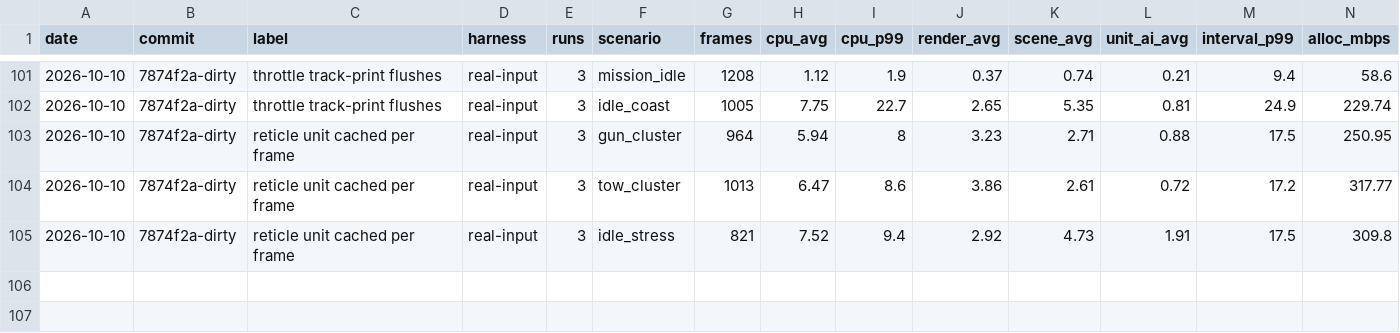
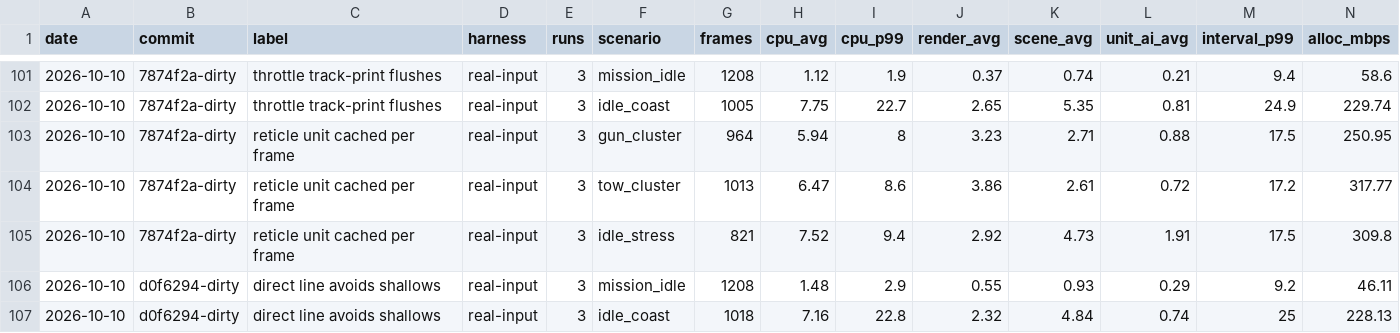
Before and after one commit to aaronbeall/helistrike, a CSV file: docs/perf-history.csv, drawn as a sheet; only a part is shown, gaps mark what is left out; the diff names each change by its address in the sheet, - before the commit and + after, or states it on an @@ line.

Commit message:
tweak: ground units route around shallows
The direct-line check refuses shallow cells, so A* decides whether wading beats the detour.

- Start and end cells exempt; decks count as dry
- Coast routing test: 26 of 27 shallow crossings now detour on dry ground

```diff
--- a/docs/perf-history.csv
+++ b/docs/perf-history.csv
+row 106: 2026-10-10 | d0f6294-dirty | direct line avoids shallows | real-input | 3 | mission_idle | 1208 | 1.48 | 2.9 | 0.55 | 0.93 | 0.29 | 9.2 | 46.11
+row 107: 2026-10-10 | d0f6294-dirty | direct line avoids shallows | real-input | 3 | idle_coast | 1018 | 7.16 | 22.8 | 2.32 | 4.84 | 0.74 | 25 | 228.13
```
Also changed, not shown: 4 other files.
